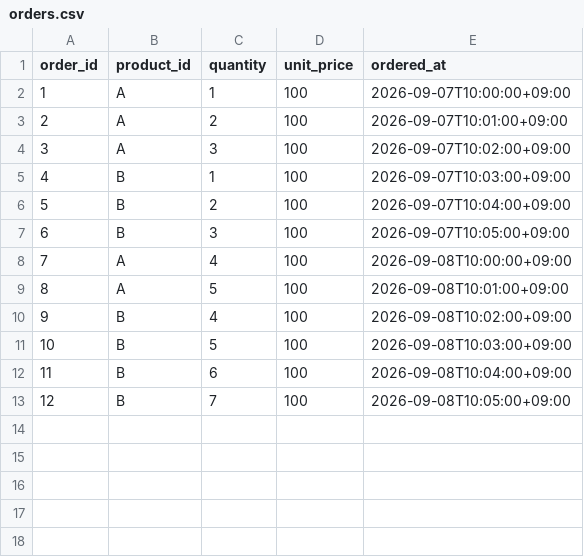
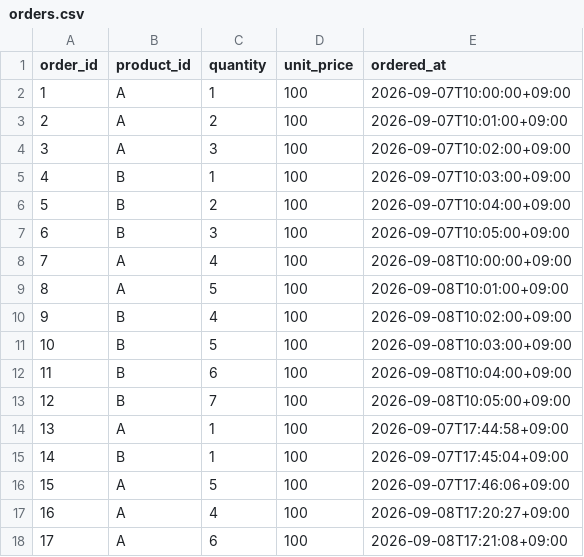
Before and after one commit to natural0448/CH3-SparkProject, a CSV file: data/raw/orders.csv, drawn as a sheet.

```diff
--- a/data/raw/orders.csv
+++ b/data/raw/orders.csv
@@ -13 +13,6 @@ order_id,product_id,quantity,unit_price,ordered_at
 12,B,7,100,2026-09-08T10:05:00+09:00
+13,A,1,100,2026-09-07T17:44:58+09:00
+14,B,1,100,2026-09-07T17:45:04+09:00
+15,A,5,100,2026-09-07T17:46:06+09:00
+16,A,4,100,2026-09-08T17:20:27+09:00
+17,A,6,100,2026-09-08T17:21:08+09:00
```
Also changed, not shown: 6 other files.
